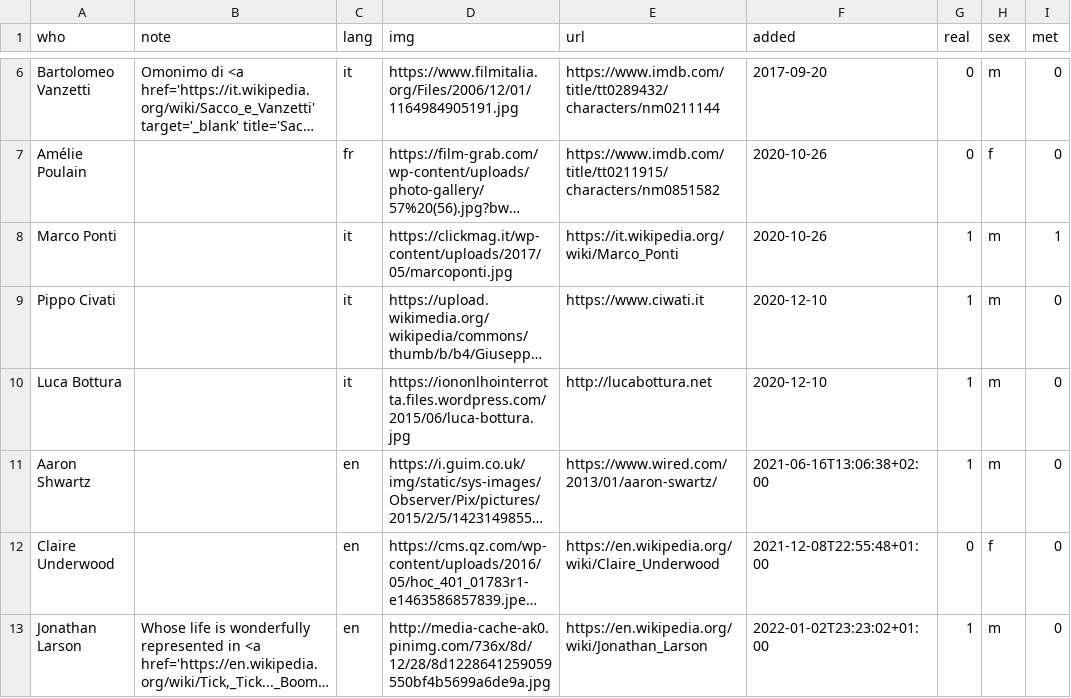
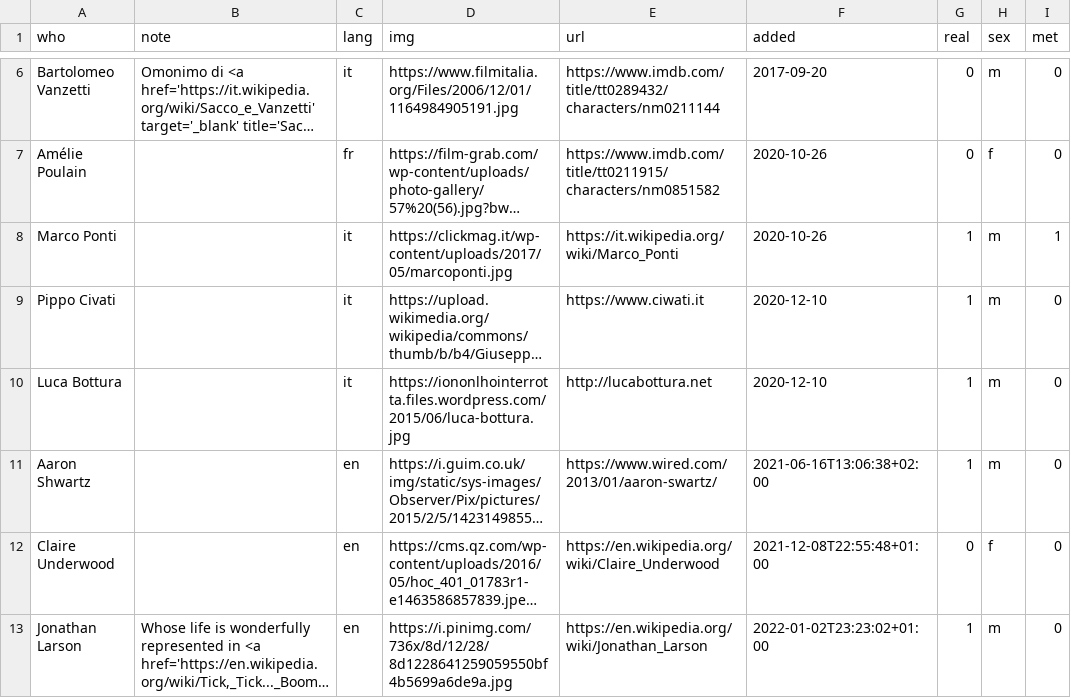
Before and after one commit to xplosionmind/data, a CSV file: people.csv, drawn as a sheet; only a part is shown, gaps mark what is left out; long unchanged cells end in …; the diff names each change by its address in the sheet, - before the commit and + after, or states it on an @@ line.

Commit message:
fixed bad url

```diff
--- a/people.csv
+++ b/people.csv
-D13 (img): http://media-cache-ak0.pinimg.com/736x/8d/12/28/8d1228641259059550bf4b5699a6de9a.jpg
+D13 (img): https://i.pinimg.com/736x/8d/12/28/8d1228641259059550bf4b5699a6de9a.jpg
```
